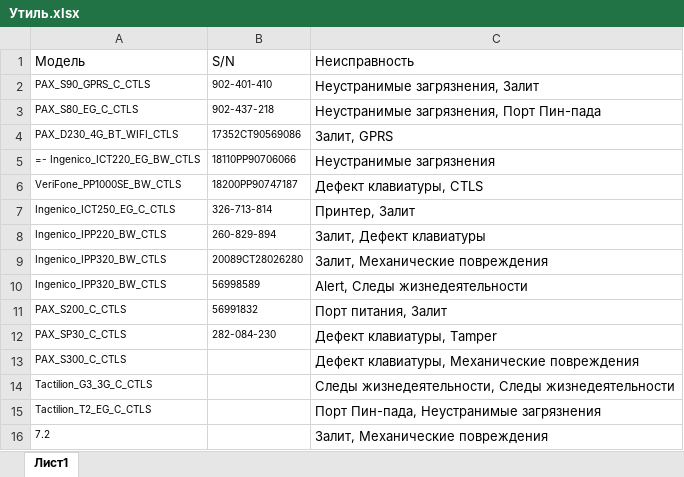
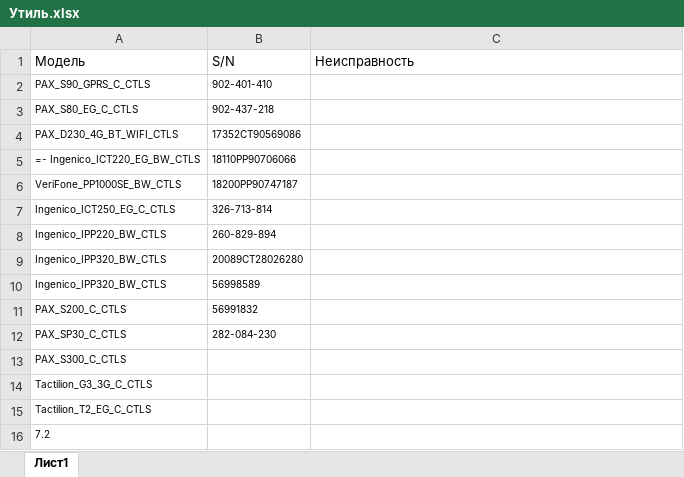
Before and after one commit to Ou7ro/junk, an Excel workbook: Утиль.xlsx, sheet Лист1, drawn as a sheet; only a part is shown; values as stored, in another font and other column widths than the file's, no borders; conditional formats not drawn; the diff covers the shown part only; the diff names each change by its address in the sheet, - before the commit and + after, or states it on an @@ line.

```diff
--- a/Утиль.xlsx (sheet Лист1)
+++ b/Утиль.xlsx (sheet Лист1)
-C2: Неустранимые загрязнения, Залит
+C2: (empty)
-C3: Неустранимые загрязнения, Порт Пин-пада
+C3: (empty)
-C4: Залит, GPRS
+C4: (empty)
-C5: Неустранимые загрязнения
+C5: (empty)
-C6: Дефект клавиатуры, CTLS
+C6: (empty)
-C7: Принтер, Залит
+C7: (empty)
-C8: Залит, Дефект клавиатуры
+C8: (empty)
-C9: Залит, Механические повреждения
+C9: (empty)
-C10: Alert, Следы жизнедеятельности
+C10: (empty)
-C11: Порт питания, Залит
+C11: (empty)
-C12: Дефект клавиатуры, Tamper
+C12: (empty)
-C13: Дефект клавиатуры, Механические повреждения
+C13: (empty)
-C14: Следы жизнедеятельности, Следы жизнедеятельности
+C14: (empty)
-C15: Порт Пин-пада, Неустранимые загрязнения
+C15: (empty)
-C16: Залит, Механические повреждения
+C16: (empty)
```
Also changed, not shown: other rows of this sheet, 2 other files.
